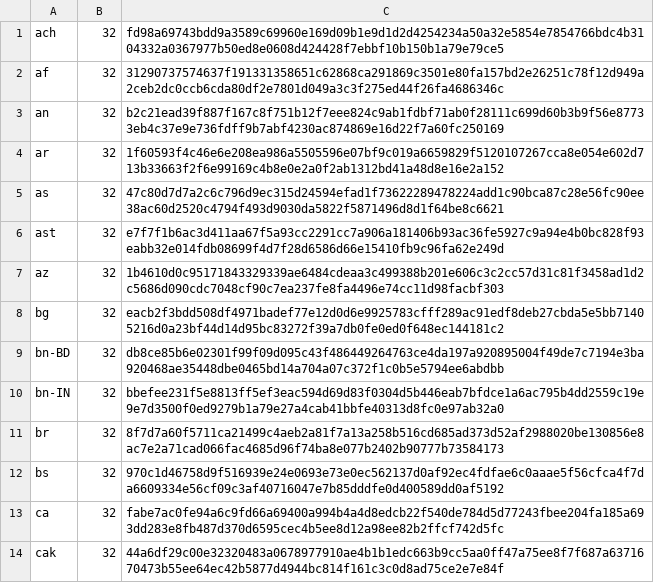
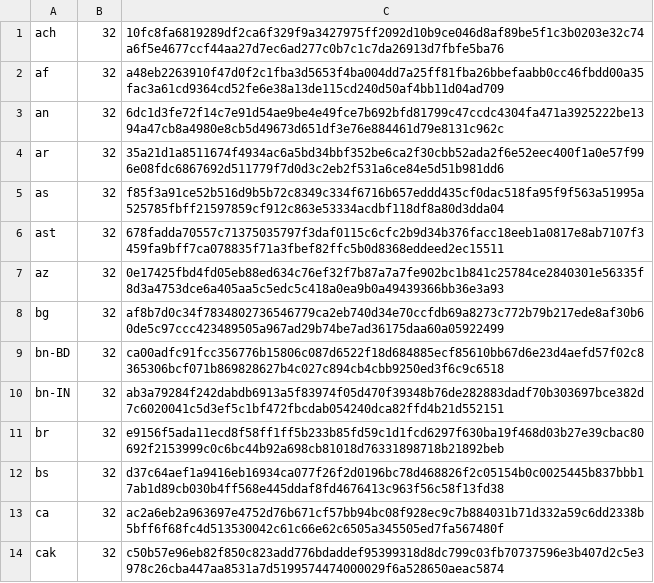
Before and after one commit to chocolatey-community/chocolatey-packages, a CSV file: automatic/firefoxesr/tools/LanguageChecksums.csv, drawn as a sheet; only a part is shown; the diff covers the shown part only.

```diff
--- a/automatic/firefoxesr/tools/LanguageChecksums.csv
+++ b/automatic/firefoxesr/tools/LanguageChecksums.csv
@@ -1,14 +1,14 @@
-ach|32|fd98a69743bdd9a3589c69960e169d09b1e9d1d2d4254234a50a32e5854e7854766bdc4b3104332a0367977b50ed8e0608d424428f7ebbf10b150b1a79e79ce5
-af|32|31290737574637f191331358651c62868ca291869c3501e80fa157bd2e26251c78f12d949a2ceb2dc0ccb6cda80df2e7801d049a3c3f275ed44f26fa4686346c
-an|32|b2c21ead39f887f167c8f751b12f7eee824c9ab1fdbf71ab0f28111c699d60b3b9f56e87733eb4c37e9e736fdff9b7abf4230ac874869e16d22f7a60fc250169
-ar|32|1f60593f4c46e6e208ea986a5505596e07bf9c019a6659829f5120107267cca8e054e602d713b33663f2f6e99169c4b8e0e2a0f2ab1312bd41a48d8e16e2a152
-as|32|47c80d7d7a2c6c796d9ec315d24594efad1f73622289478224add1c90bca87c28e56fc90ee38ac60d2520c4794f493d9030da5822f5871496d8d1f64be8c6621
-ast|32|e7f7f1b6ac3d411aa67f5a93cc2291cc7a906a181406b93ac36fe5927c9a94e4b0bc828f93eabb32e014fdb08699f4d7f28d6586d66e15410fb9c96fa62e249d
-az|32|1b4610d0c95171843329339ae6484cdeaa3c499388b201e606c3c2cc57d31c81f3458ad1d2c5686d090cdc7048cf90c7ea237fe8fa4496e74cc11d98facbf303
-bg|32|eacb2f3bdd508df4971badef77e12d0d6e9925783cfff289ac91edf8deb27cbda5e5bb71405216d0a23bf44d14d95bc83272f39a7db0fe0ed0f648ec144181c2
-bn-BD|32|db8ce85b6e02301f99f09d095c43f486449264763ce4da197a920895004f49de7c7194e3ba920468ae35448dbe0465bd14a704a07c372f1c0b5e5794ee6abdbb
-bn-IN|32|bbefee231f5e8813ff5ef3eac594d69d83f0304d5b446eab7bfdce1a6ac795b4dd2559c19e9e7d3500f0ed9279b1a79e27a4cab41bbfe40313d8fc0e97ab32a0
-br|32|8f7d7a60f5711ca21499c4aeb2a81f7a13a258b516cd685ad373d52af2988020be130856e8ac7e2a71cad066fac4685d96f74ba8e077b2402b90777b73584173
-bs|32|970c1d46758d9f516939e24e0693e73e0ec562137d0af92ec4fdfae6c0aaae5f56cfca4f7da6609334e56cf09c3af40716047e7b85dddfe0d400589dd0af5192
-ca|32|fabe7ac0fe94a6c9fd66a69400a994b4a4d8edcb22f540de784d5d77243fbee204fa185a693dd283e8fb487d370d6595cec4b5ee8d12a98ee82b2ffcf742d5fc
-cak|32|44a6df29c00e32320483a0678977910ae4b1b1edc663b9cc5aa0ff47a75ee8f7f687a6371670473b55ee64ec42b5877d4944bc814f161c3c0d8ad75ce2e7e84f
+ach|32|10fc8fa6819289df2ca6f329f9a3427975ff2092d10b9ce046d8af89be5f1c3b0203e32c74a6f5e4677ccf44aa27d7ec6ad277c0b7c1c7da26913d7fbfe5ba76
+af|32|a48eb2263910f47d0f2c1fba3d5653f4ba004dd7a25ff81fba26bbefaabb0cc46fbdd00a35fac3a61cd9364cd52fe6e38a13de115cd240d50af4bb11d04ad709
+an|32|6dc1d3fe72f14c7e91d54ae9be4e49fce7b692bfd81799c47ccdc4304fa471a3925222be1394a47cb8a4980e8cb5d49673d651df3e76e884461d79e8131c962c
+ar|32|35a21d1a8511674f4934ac6a5bd34bbf352be6ca2f30cbb52ada2f6e52eec400f1a0e57f996e08fdc6867692d511779f7d0d3c2eb2f531a6ce84e5d51b981dd6
+as|32|f85f3a91ce52b516d9b5b72c8349c334f6716b657eddd435cf0dac518fa95f9f563a51995a525785fbff21597859cf912c863e53334acdbf118df8a80d3dda04
+ast|32|678fadda70557c71375035797f3daf0115c6cfc2b9d34b376facc18eeb1a0817e8ab7107f3459fa9bff7ca078835f71a3fbef82ffc5b0d8368eddeed2ec15511
+az|32|0e17425fbd4fd05eb88ed634c76ef32f7b87a7a7fe902bc1b841c25784ce2840301e56335f8d3a4753dce6a405aa5c5edc5c418a0ea9b0a49439366bb36e3a93
+bg|32|af8b7d0c34f7834802736546779ca2eb740d34e70ccfdb69a8273c772b79b217ede8af30b60de5c97ccc423489505a967ad29b74be7ad36175daa60a05922499
+bn-BD|32|ca00adfc91fcc356776b15806c087d6522f18d684885ecf85610bb67d6e23d4aefd57f02c8365306bcf071b869828627b4c027c894cb4cbb9250ed3f6c9c6518
+bn-IN|32|ab3a79284f242dabdb6913a5f83974f05d470f39348b76de282883dadf70b303697bce382d7c6020041c5d3ef5c1bf472fbcdab054240dca82ffd4b21d552151
+br|32|e9156f5ada11ecd8f58ff1ff5b233b85fd59c1d1fcd6297f630ba19f468d03b27e39cbac80692f2153999c0c6bc44b92a698cb81018d76331898718b21892beb
+bs|32|d37c64aef1a9416eb16934ca077f26f2d0196bc78d468826f2c05154b0c0025445b837bbb17ab1d89cb030b4ff568e445ddaf8fd4676413c963f56c58f13fd38
+ca|32|ac2a6eb2a963697e4752d76b671cf57bb94bc08f928ec9c7b884031b71d332a59c6dd2338b5bff6f68fc4d513530042c61c66e62c6505a345505ed7fa567480f
+cak|32|c50b57e96eb82f850c823add776bdaddef95399318d8dc799c03fb70737596e3b407d2c5e3978c26cba447aa8531a7d5199574474000029f6a528650aeac5874
```
Also changed, not shown: 170 edited cells elsewhere in this file, automatic/firefox/tools/LanguageChecksums.csv, 10 other files.
